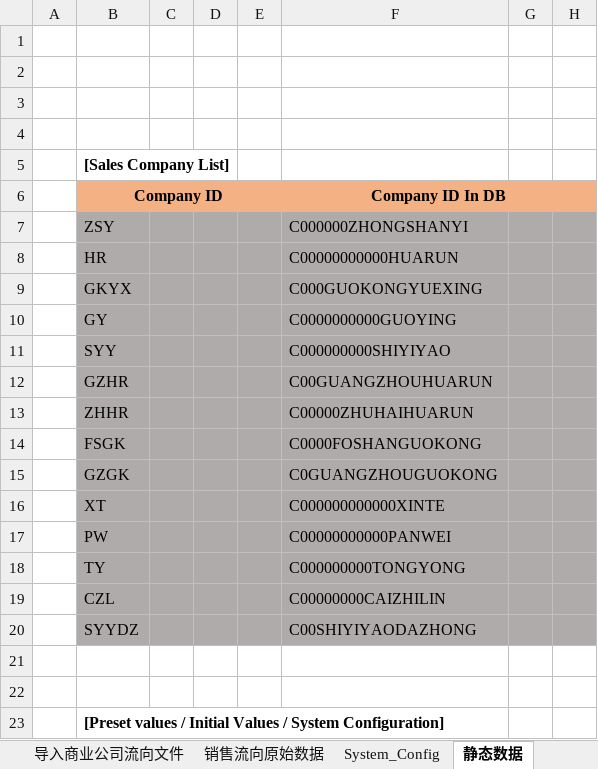
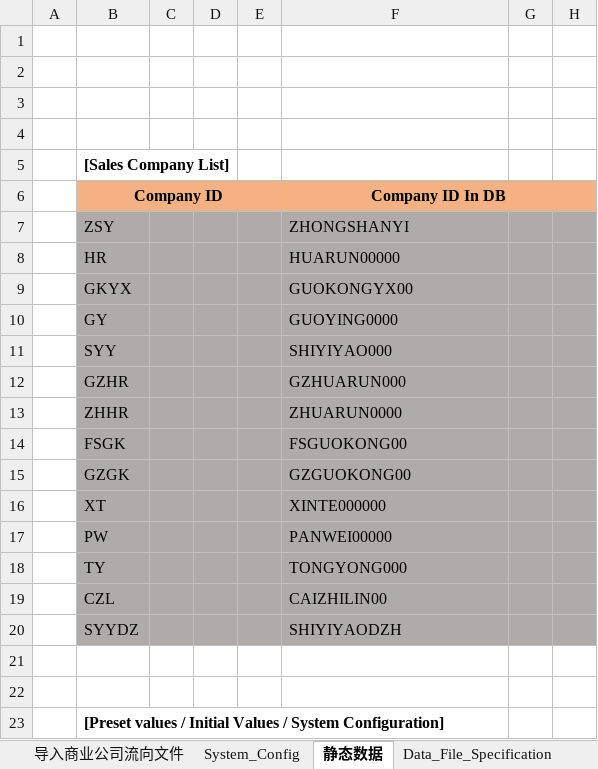
Before and after one commit to Thesaurus0/Pharmacy_Excel_Tool_Macro, an Excel workbook: Pharmacy_Excel_Tool_Macro.xlsm, sheet 静态数据, drawn as a sheet; only a part is shown; values as stored, in another font and other column widths than the file's, no borders; the diff names each change by its address in the sheet, - before the commit and + after, or states it on an @@ line.

```diff
--- a/Pharmacy_Excel_Tool_Macro.xlsm (sheet 静态数据)
+++ b/Pharmacy_Excel_Tool_Macro.xlsm (sheet 静态数据)
-F7 (Company ID In DB): C000000ZHONGSHANYI
+F7 (Company ID In DB): ZHONGSHANYI
-F8 (Company ID In DB): C00000000000HUARUN
+F8 (Company ID In DB): HUARUN00000
-F9 (Company ID In DB): C000GUOKONGYUEXING
+F9 (Company ID In DB): GUOKONGYX00
-F10 (Company ID In DB): C0000000000GUOYING
+F10 (Company ID In DB): GUOYING0000
-F11 (Company ID In DB): C000000000SHIYIYAO
+F11 (Company ID In DB): SHIYIYAO000
-F12 (Company ID In DB): C00GUANGZHOUHUARUN
+F12 (Company ID In DB): GZHUARUN000
-F13 (Company ID In DB): C00000ZHUHAIHUARUN
+F13 (Company ID In DB): ZHUARUN0000
-F14 (Company ID In DB): C0000FOSHANGUOKONG
+F14 (Company ID In DB): FSGUOKONG00
-F15 (Company ID In DB): C0GUANGZHOUGUOKONG
+F15 (Company ID In DB): GZGUOKONG00
-F16 (Company ID In DB): C000000000000XINTE
+F16 (Company ID In DB): XINTE000000
-F17 (Company ID In DB): C00000000000PANWEI
+F17 (Company ID In DB): PANWEI00000
-F18 (Company ID In DB): C000000000TONGYONG
+F18 (Company ID In DB): TONGYONG000
-F19 (Company ID In DB): C00000000CAIZHILIN
+F19 (Company ID In DB): CAIZHILIN00
-F20 (Company ID In DB): C00SHIYIYAODAZHONG
+F20 (Company ID In DB): SHIYIYAODZH
```
Also changed, not shown: sheet Data_File_Specification, sheet 销售流向原始数据, sheet System_Config, other sheet tabs, charts or pictures.
